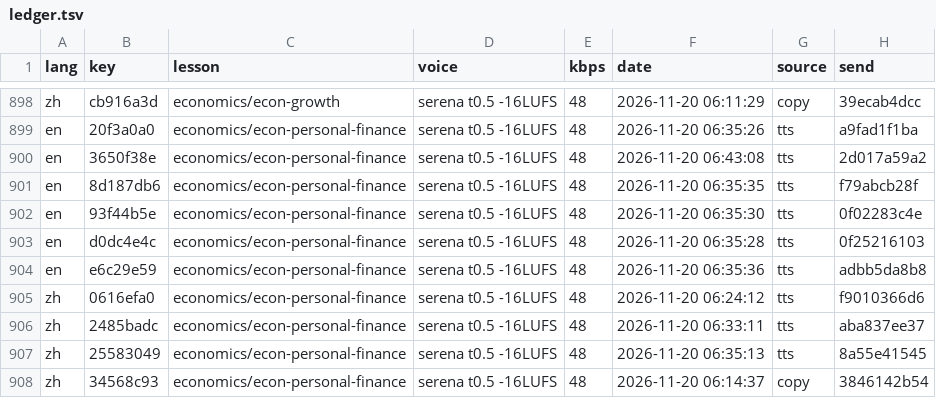
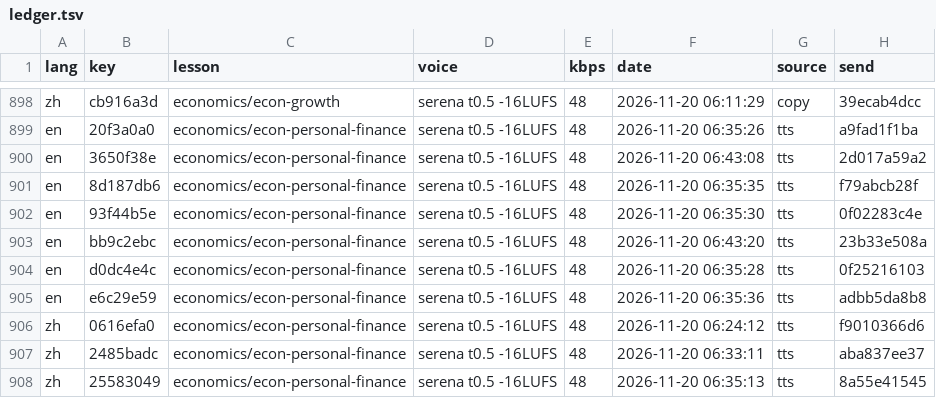
Before and after one commit to gladcolor/gc-audio-humanities, a TSV file: status/ledger.tsv, drawn as a sheet; only a part is shown, gaps mark what is left out; the shorter side is filled out with more unchanged rows; the diff names each change by its address in the sheet, - before the commit and + after, or states it on an @@ line.

Commit message:
economics/econ-personal-finance: read-aloud (run) - finished (16/16 serena)

```diff
--- a/status/ledger.tsv
+++ b/status/ledger.tsv
+row 903: en | bb9c2ebc | economics/econ-personal-finance | serena t0.5 -16LUFS | 48 | 2026-11-20 06:43:20 | tts | 23b33e508a
```
Also changed, not shown: 4 other files.
